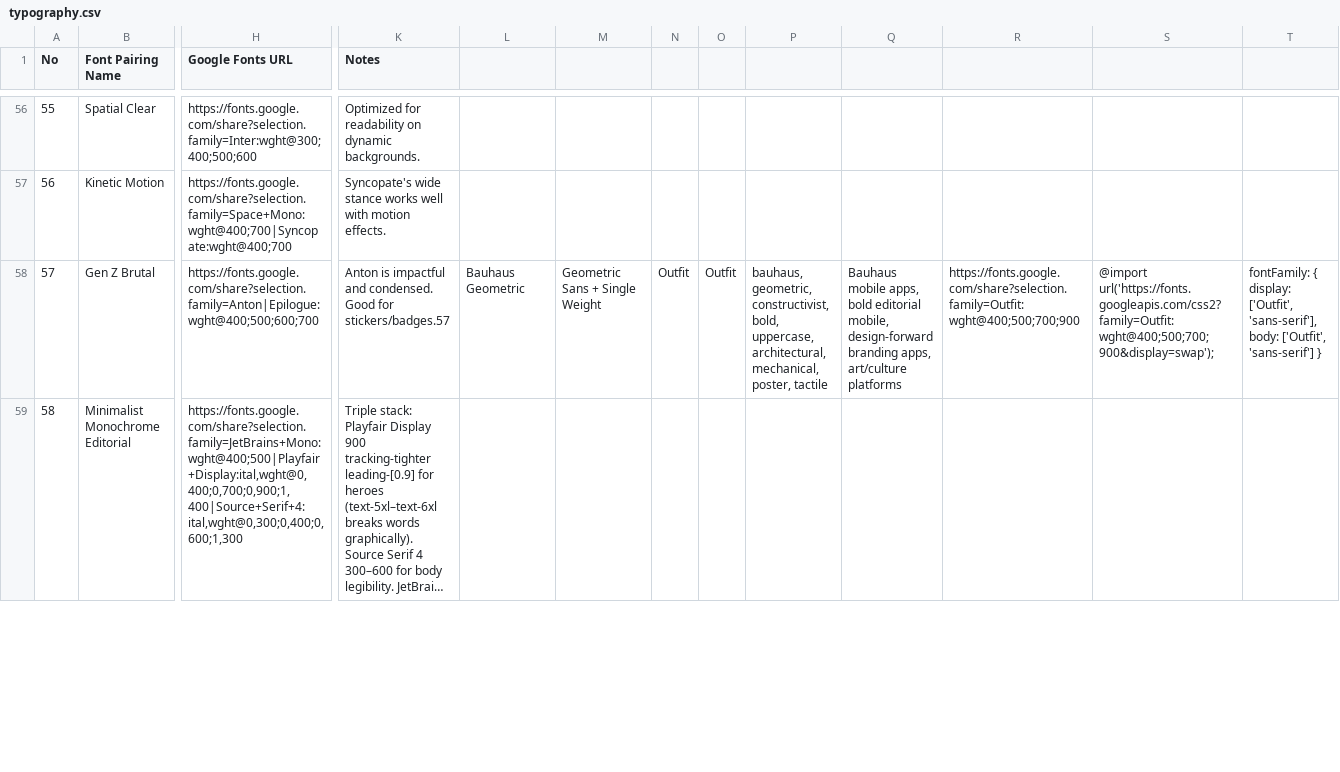
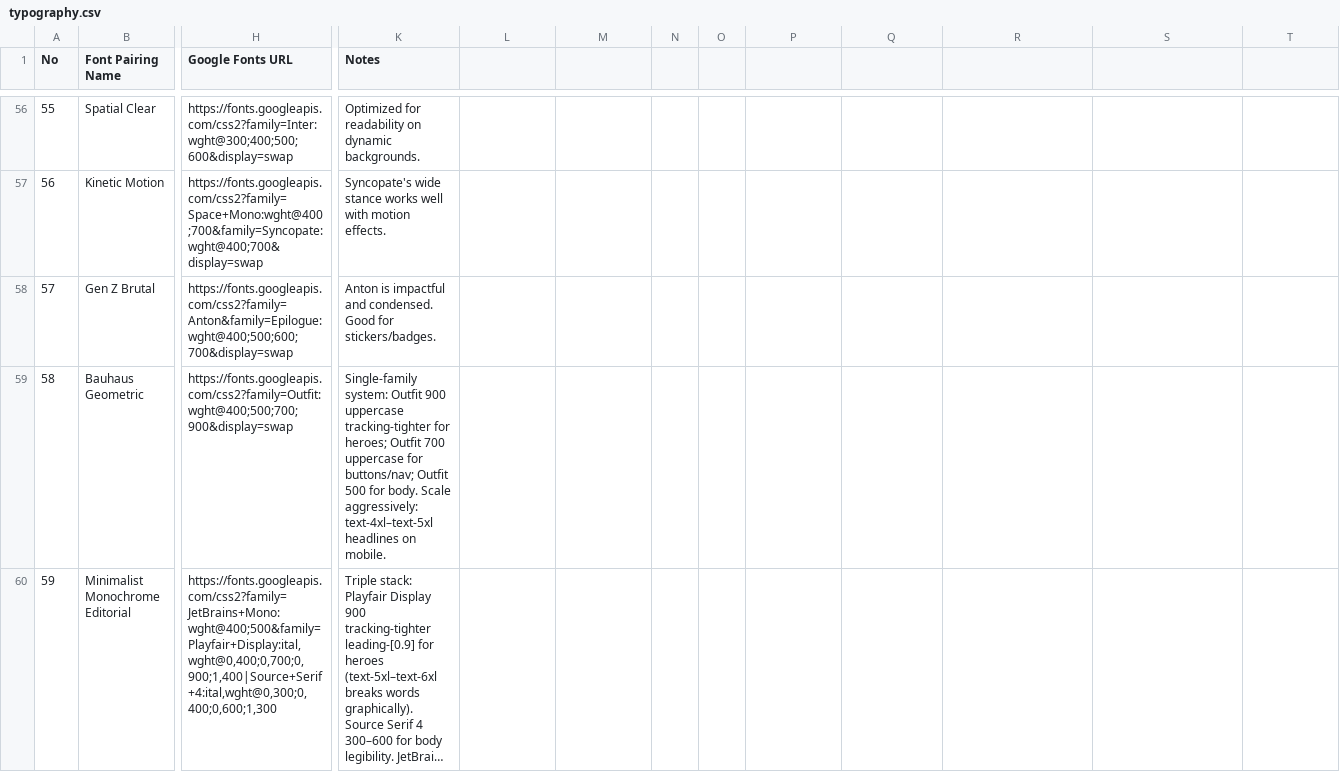
Before and after one commit to zhangzhaosix/task-list, a CSV file: .agents/skills/ui-ux-pro-max/data/typography.csv, drawn as a sheet; only a part is shown, gaps mark what is left out; long unchanged cells end in …; addresses are those after the commit; rows hold the shown columns only; the diff covers the shown part only; the diff names each change by its address in the sheet, - before the commit and + after, or states it on an @@ line.

```diff
--- a/.agents/skills/ui-ux-pro-max/data/typography.csv
+++ b/.agents/skills/ui-ux-pro-max/data/typography.csv
-H56 (Google Fonts URL): https://fonts.google.com/share?selection.family=Inter:wght@300;400;500;600
+H56 (Google Fonts URL): https://fonts.googleapis.com/css2?family=Inter:wght@300;400;500;600&display=swap
-H57 (Google Fonts URL): https://fonts.google.com/share?selection.family=Space+Mono:wght@400;700|Syncopate:wght@400;700
+H57 (Google Fonts URL): https://fonts.googleapis.com/css2?family=Space+Mono:wght@400;700&family=Syncopate:wght@400;700&display=swap
-H58 (Google Fonts URL): https://fonts.google.com/share?selection.family=Anton|Epilogue:wght@400;500;600;700
+H58 (Google Fonts URL): https://fonts.googleapis.com/css2?family=Anton&family=Epilogue:wght@400;500;600;700&display=swap
-K58 (Notes): …Good for stickers/badges.57
+K58 (Notes): …Good for stickers/badges.
-L58: Bauhaus Geometric
+L58: (empty)
-M58: Geometric Sans + Single Weight
+M58: (empty)
-N58: Outfit
+N58: (empty)
-O58: Outfit
+O58: (empty)
-P58: bauhaus, geometric, constructivist, bold, uppercase, architectural, mechanical, poster, tactile
+P58: (empty)
-Q58: Bauhaus mobile apps, bold editorial mobile, design-forward branding apps, art/culture platforms
+Q58: (empty)
-R58: https://fonts.google.com/share?selection.family=Outfit:wght@400;500;700;900
+R58: (empty)
-S58: @import url('https://fonts.googleapis.com/css2?family=Outfit:wght@400;500;700;900&display=swap');
+S58: (empty)
-T58: fontFamily: { display: ['Outfit', 'sans-serif'], body: ['Outfit', 'sans-serif'] }
+T58: (empty)
+row 59: 58 | Bauhaus Geometric | https://fonts.googleapis.com/css2?family=Outfit:wght@400;500;700;900&display=swap | Single-family system: Outfit 900 uppercase tracking-tighter for heroes; Outfit 700 uppercase for buttons/nav; Outfit 500 for body. Scale aggressively: text-4xl–text-5xl headlines on mobile.
@@ column A (No) renumbered from row 60 down @@
-H60 (Google Fonts URL): https://fonts.google.com/share?selection.family=JetBrains+Mono:wght@400;500|Playfair+Display:ital,wght@0,400;0,700;0,900;1,400|Source+Serif+4:ital,wght@0,300;0,400;0,600;1,300
+H60 (Google Fonts URL): https://fonts.googleapis.com/css2?family=JetBrains+Mono:wght@400;500&family=Playfair+Display:ital,wght@0,400;0,700;0,900;1,400|Source+Serif+4:ital,wght@0,300;0,400;0,600;1,300
```
Also changed, not shown: 70 edited cells elsewhere in this file, .agents/skills/ui-ux-pro-max/data/stacks/angular.csv, .agents/skills/ui-ux-pro-max/data/stacks/astro.csv, 21 other files.
